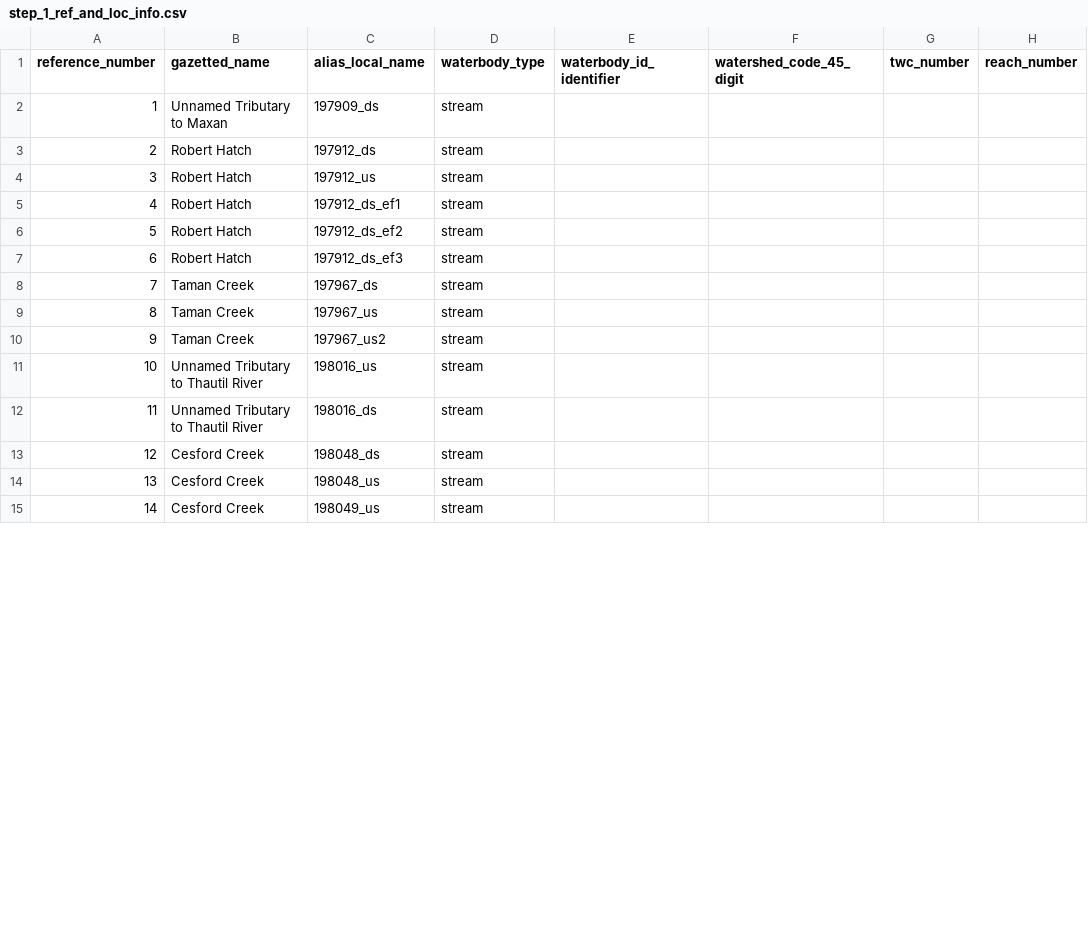
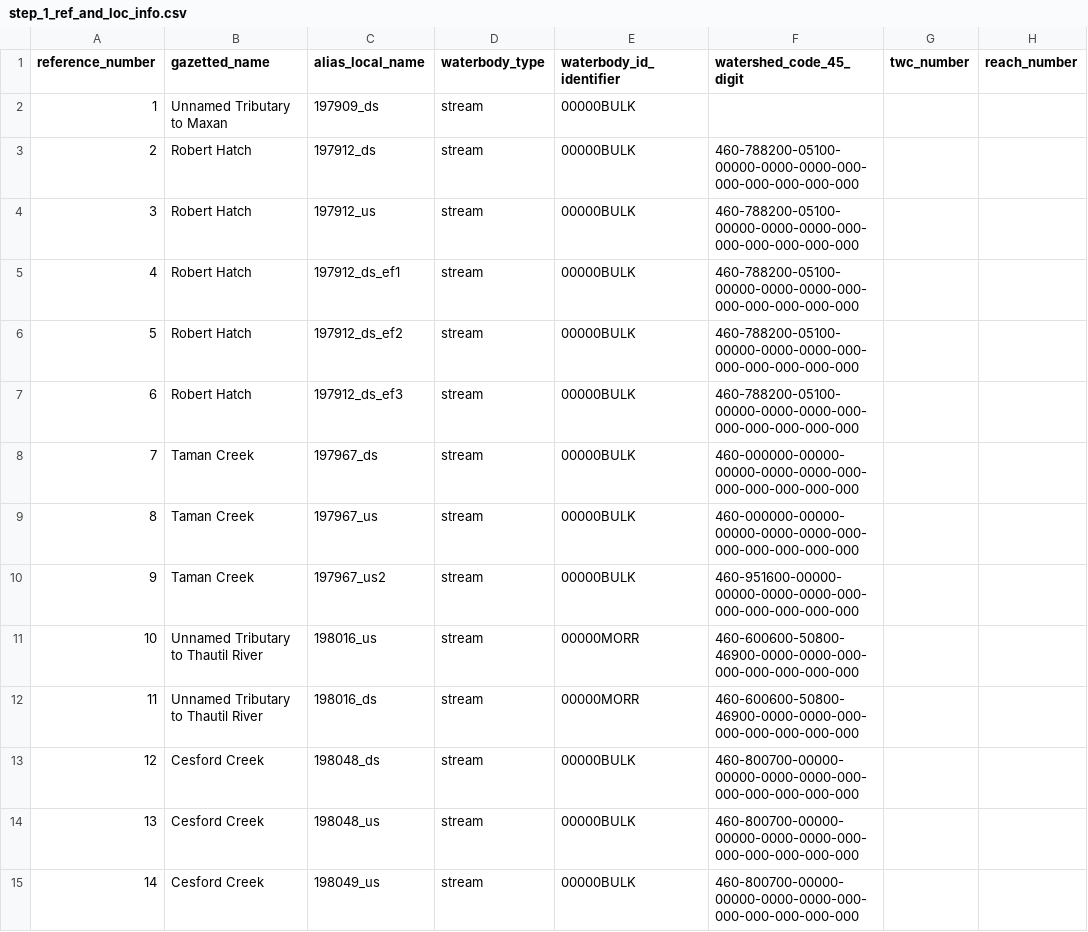
Before and after one commit to lucy-schick/fish_passage_skeena_2021_reporting, a CSV file: data/backup/step_1_ref_and_loc_info.csv, drawn as a sheet; only a part is shown; the diff covers the shown part only; the diff names each change by its address in the sheet, - before the commit and + after, or states it on an @@ line.

```diff
--- a/data/backup/step_1_ref_and_loc_info.csv
+++ b/data/backup/step_1_ref_and_loc_info.csv
-E2:E10 (waterbody_id_identifier): (empty)
+E2:E10 (waterbody_id_identifier): 00000BULK
-F3:F7 (watershed_code_45_digit): (empty)
+F3:F7 (watershed_code_45_digit): 460-788200-05100-00000-0000-0000-000-000-000-000-000-000
-F8:F9 (watershed_code_45_digit): (empty)
+F8:F9 (watershed_code_45_digit): 460-000000-00000-00000-0000-0000-000-000-000-000-000-000
-F10 (watershed_code_45_digit): (empty)
+F10 (watershed_code_45_digit): 460-951600-00000-00000-0000-0000-000-000-000-000-000-000
-E11:E12 (waterbody_id_identifier): (empty)
+E11:E12 (waterbody_id_identifier): 00000MORR
-F11:F12 (watershed_code_45_digit): (empty)
+F11:F12 (watershed_code_45_digit): 460-600600-50800-46900-0000-0000-000-000-000-000-000-000
-E13:E15 (waterbody_id_identifier): (empty)
+E13:E15 (waterbody_id_identifier): 00000BULK
-F13:F15 (watershed_code_45_digit): (empty)
+F13:F15 (watershed_code_45_digit): 460-800700-00000-00000-0000-0000-000-000-000-000-000-000
```
Also changed, not shown: 153 edited cells elsewhere in this file, data/backup/step_2_fish_coll_data.csv, data/backup/step_3_individual_fish_data.csv, 13 other files.
